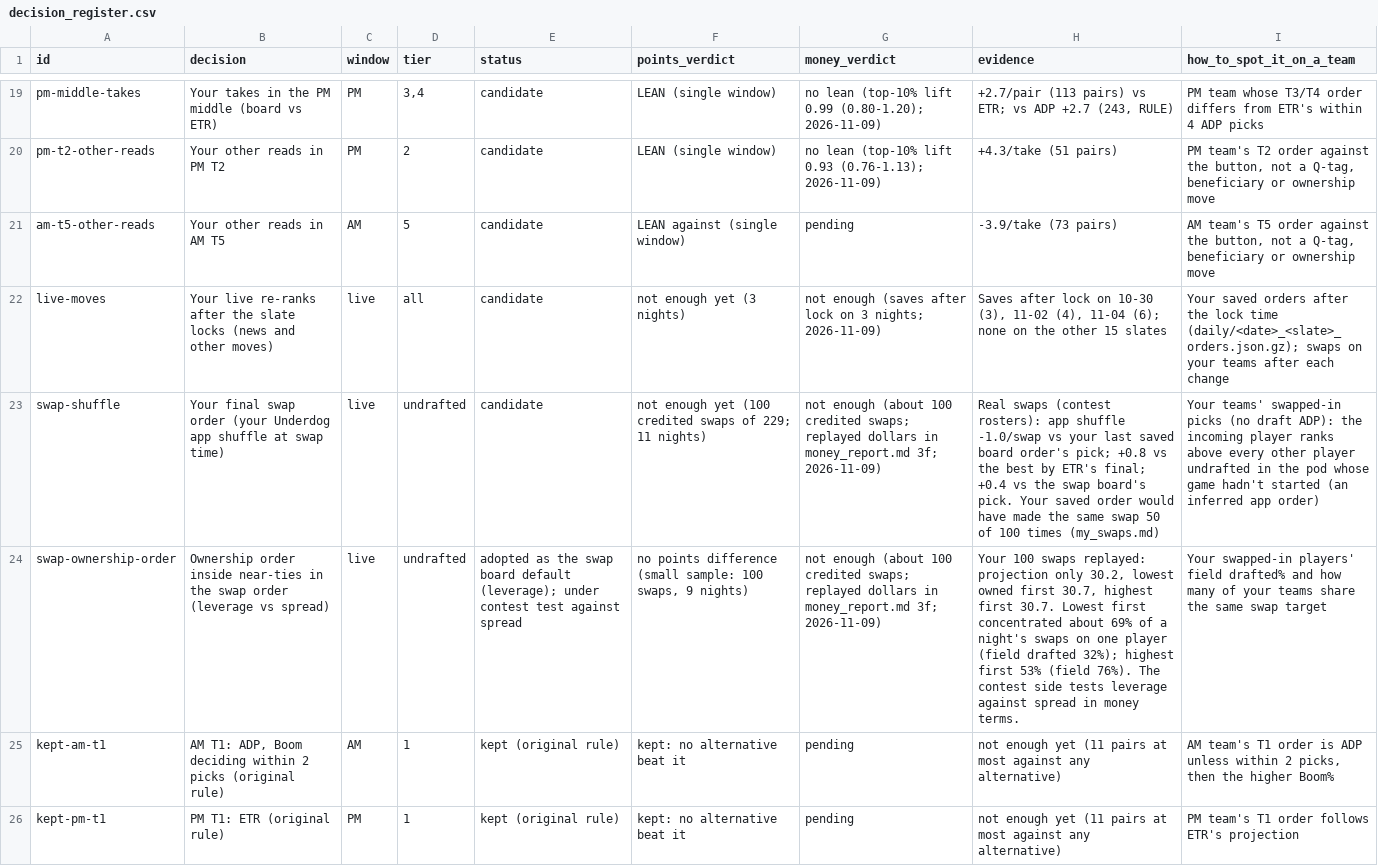
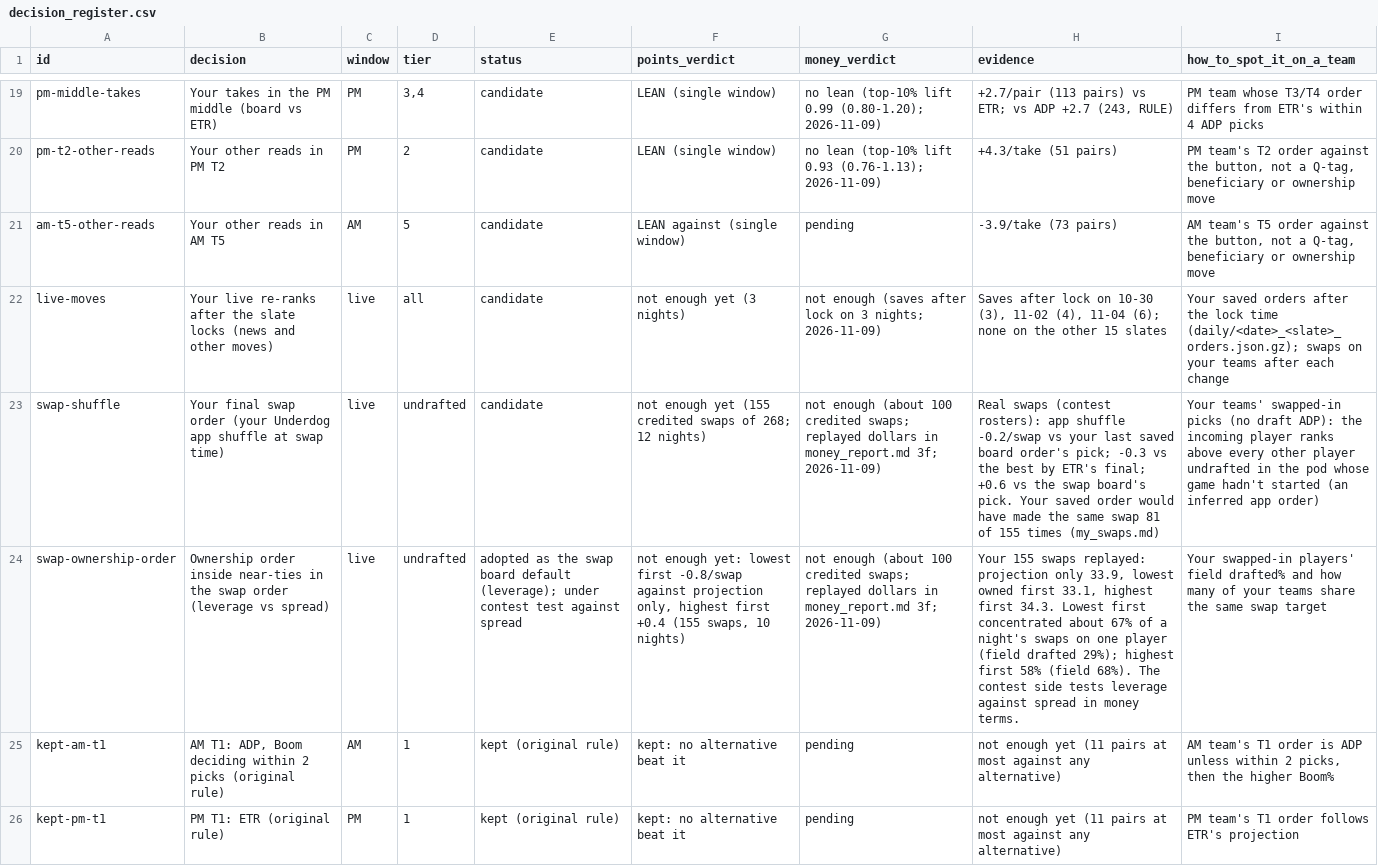
Before and after one commit to JonBoyBeats/br_rankings, a CSV file: analysis/nba/report/decision_register.csv, drawn as a sheet; only a part is shown, gaps mark what is left out; the diff names each change by its address in the sheet, - before the commit and + after, or states it on an @@ line.

```diff
--- a/analysis/nba/report/decision_register.csv
+++ b/analysis/nba/report/decision_register.csv
-F23 (points_verdict): …enough yet (100 credited swaps of 229; 11 nights)
+F23 (points_verdict): …enough yet (155 credited swaps of 268; 12 nights)
-H23 (evidence): …app shuffle -1.0/swap vs your last saved board order's pick; +0.8 vs the best by ETR's final; +0.4 vs the swap board's pick. Your saved order would have made the same swap 50 of 100 times (my_swaps.md)
+H23 (evidence): …app shuffle -0.2/swap vs your last saved board order's pick; -0.3 vs the best by ETR's final; +0.6 vs the swap board's pick. Your saved order would have made the same swap 81 of 155 times (my_swaps.md)
-F24 (points_verdict): no points difference (small sample: 100 swaps, 9 nights)
+F24 (points_verdict): not enough yet: lowest first -0.8/swap against projection only, highest first +0.4 (155 swaps, 10 nights)
-H24 (evidence): Your 100 swaps replayed: projection only 30.2, lowest owned first 30.7, highest first 30.7. Lowest first concentrated about 69% of a night's swaps on one player (field drafted 32%); highest first 53% (field 76%). The contest…
+H24 (evidence): Your 155 swaps replayed: projection only 33.9, lowest owned first 33.1, highest first 34.3. Lowest first concentrated about 67% of a night's swaps on one player (field drafted 29%); highest first 58% (field 68%). The contest…
```
Also changed, not shown: analysis/nba/report/shadow.csv, 8 other files.
